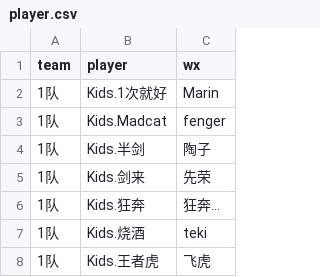
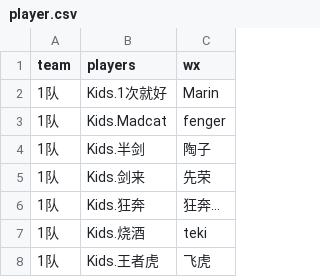
Before and after one commit to kidsmatch/League2019Spr, a CSV file: _data/player.csv, drawn as a sheet; only a part is shown.

Commit message:
Update player.csv

```diff
--- a/_data/player.csv
+++ b/_data/player.csv
@@ -1,2 +1,2 @@
-team,player,wx
+team,players,wx
 1队,Kids.1次就好,Marin
```
